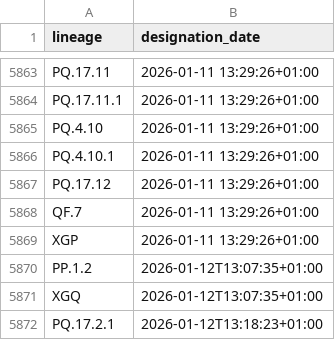
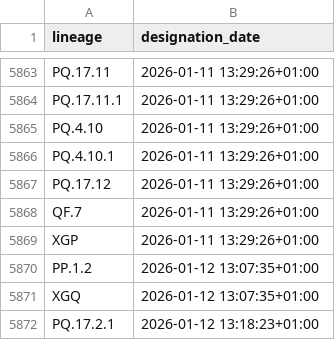
Before and after one commit to ciscorucinski/pango-designation-dates, a CSV file: data/lineage_designation_date.csv, drawn as a sheet; only a part is shown, gaps mark what is left out.

```diff
--- a/data/lineage_designation_date.csv
+++ b/data/lineage_designation_date.csv
@@ -5869,4 +5869,4 @@ QF.7,2026-01-11 13:29:26+01:00
 XGP,2026-01-11 13:29:26+01:00
-PP.1.2,2026-01-12T13:07:35+01:00
-XGQ,2026-01-12T13:07:35+01:00
-PQ.17.2.1,2026-01-12T13:18:23+01:00
+PP.1.2,2026-01-12 13:07:35+01:00
+XGQ,2026-01-12 13:07:35+01:00
+PQ.17.2.1,2026-01-12 13:18:23+01:00
```
Also changed, not shown: 1 other file.
